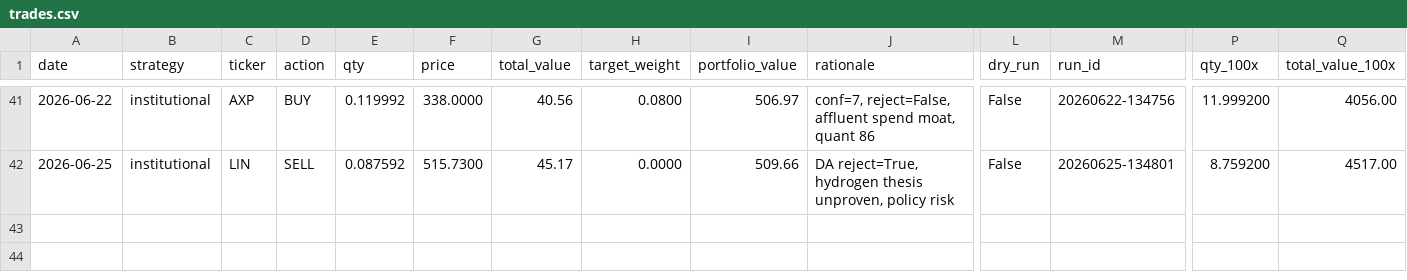
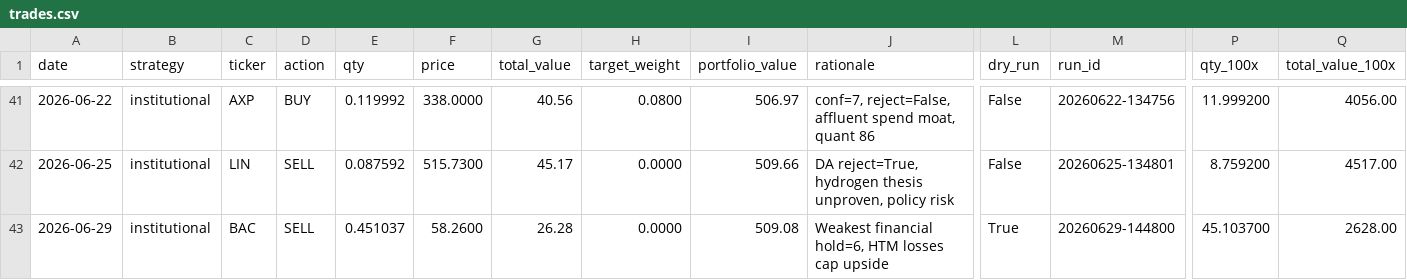
Before and after one commit to parthchoksi7/ai-investor, a CSV file: trades.csv, drawn as a sheet; only a part is shown, gaps mark what is left out; rows hold the shown columns only; the diff names each change by its address in the sheet, - before the commit and + after, or states it on an @@ line.

```diff
--- a/trades.csv
+++ b/trades.csv
+row 43: 2026-06-29 | institutional | BAC | SELL | 0.451037 | 58.2600 | 26.28 | 0.0000 | 509.08 | Weakest financial hold=6, HTM losses cap upside | True | 20260629-144800 | 45.103700 | 2628.00
```
Also changed, not shown: 5 other files.
